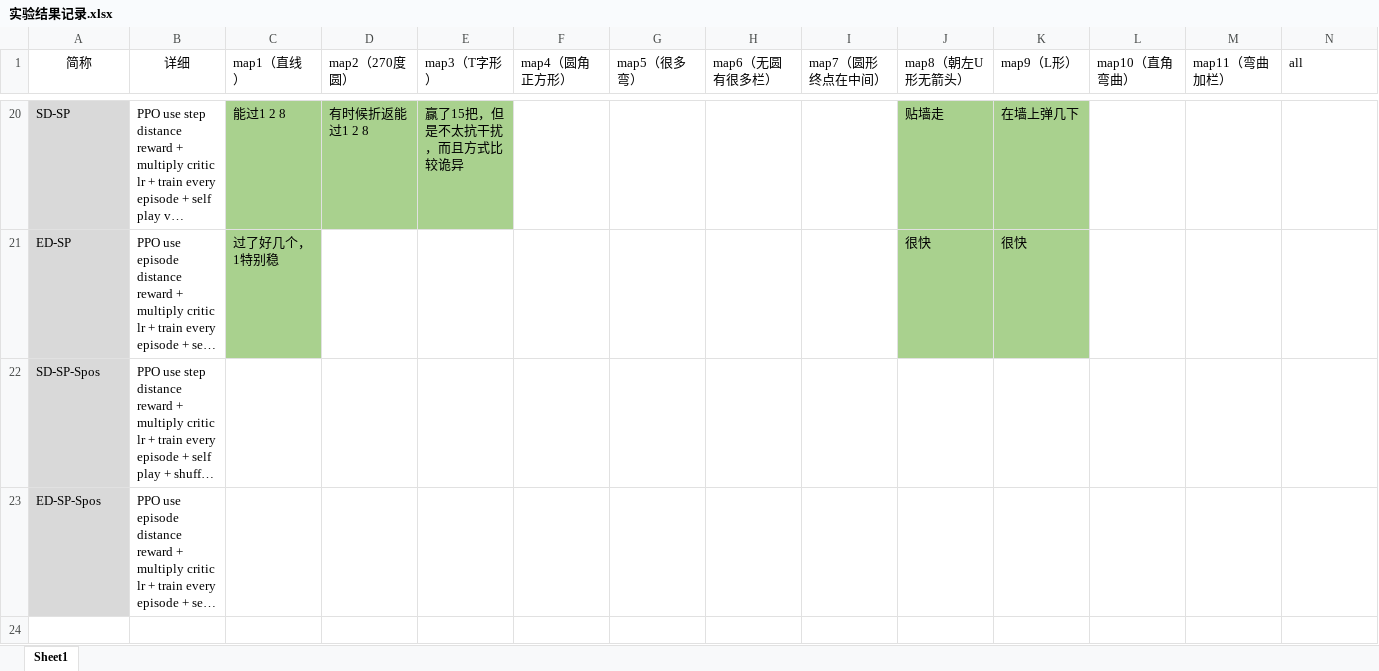
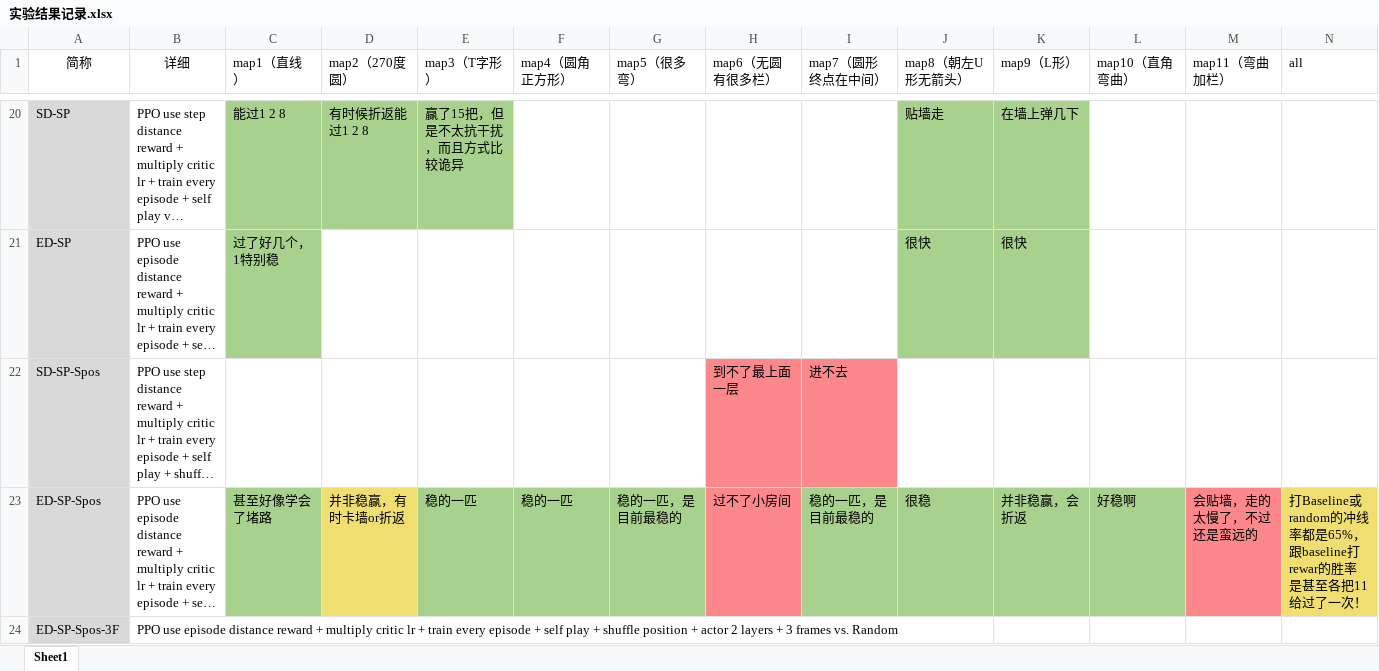
Before and after one commit to cantabile-kwok/OlympicsProject, an Excel workbook: 实验结果记录.xlsx, sheet Sheet1, drawn as a sheet; only a part is shown, gaps mark what is left out; long unchanged cells end in …; values as stored, in another font and other column widths than the file's, no borders; rows hold the shown columns only; the diff names each change by its address in the sheet, - before the commit and + after, or states it on an @@ line.

```diff
--- a/实验结果记录.xlsx (sheet Sheet1)
+++ b/实验结果记录.xlsx (sheet Sheet1)
-H22 (map6（无圆有很多栏）): (empty)
+H22 (map6（无圆有很多栏）): 到不了最上面一层
-H22:I22 fill: none
+H22:I22 fill: #FC888B
-I22 (map7（圆形 终点在中间）): (empty)
+I22 (map7（圆形 终点在中间）): 进不去
-C23 (map1（直线）): (empty)
+C23 (map1（直线）): 甚至好像学会了堵路
-C23 fill: none
+C23 fill: #A9D18E
-D23 (map2（270度圆）): (empty)
+D23 (map2（270度圆）): 并非稳赢，有时卡墙or折返
-D23 fill: none
+D23 fill: #F0DF70
-E23 (map3（T字形）): (empty)
+E23 (map3（T字形）): 稳的一匹
-E23:G23 fill: none
+E23:G23 fill: #A9D18E
-F23 (map4（圆角正方形）): (empty)
+F23 (map4（圆角正方形）): 稳的一匹
-G23 (map5（很多弯）): (empty)
+G23 (map5（很多弯）): 稳的一匹，是目前最稳的
-H23 (map6（无圆有很多栏）): (empty)
+H23 (map6（无圆有很多栏）): 过不了小房间
-H23 fill: none
+H23 fill: #FC888B
-I23 (map7（圆形 终点在中间）): (empty)
+I23 (map7（圆形 终点在中间）): 稳的一匹，是目前最稳的
-I23:L23 fill: none
+I23:L23 fill: #A9D18E
-J23 (map8（朝左U形无箭头）): (empty)
+J23 (map8（朝左U形无箭头）): 很稳
-K23 (map9（L形）): (empty)
+K23 (map9（L形）): 并非稳赢，会折返
-L23 (map10（直角弯曲）): (empty)
+L23 (map10（直角弯曲）): 好稳啊
-M23 (map11（弯曲加栏）): (empty)
+M23 (map11（弯曲加栏）): 会贴墙，走的太慢了，不过还是蛮远的
-M23 fill: none
+M23 fill: #FC888B
-N23 (all): (empty)
+N23 (all): 打Baseline或random的冲线率都是65%，跟baseline打rewar的胜率是甚至各把11给过了一次！
-N23 fill: none
+N23 fill: #F0DF70
+row 24: ED-SP-Spos-3F | PPO use episode distance reward + multiply critic lr + train every episode + self play + shuffle position + actor 2 layers + 3 frames vs. Random
```
Also changed, not shown: 1 other file.
